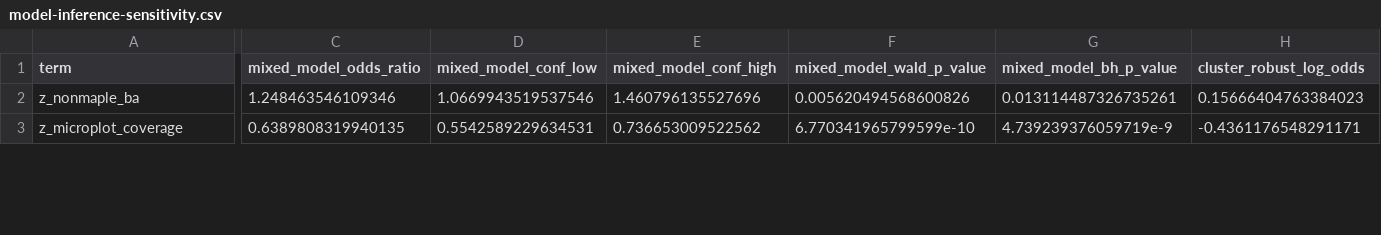
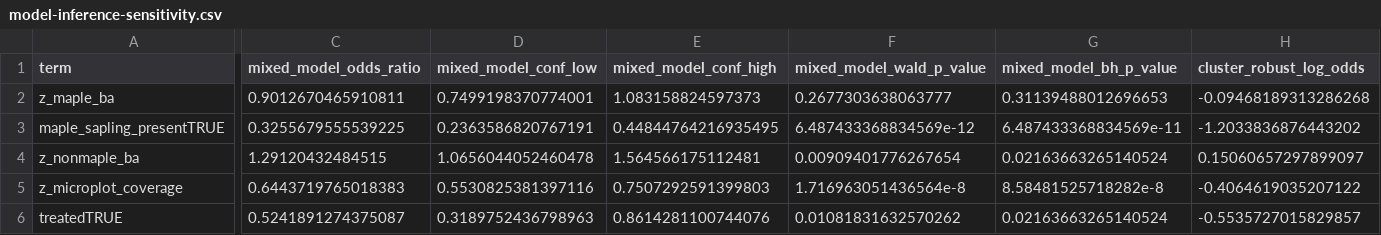
Before and after one commit to dineshpotla/canopy-to-cohort, a CSV file: outputs/tables/model-inference-sensitivity.csv, drawn as a sheet; only a part is shown, gaps mark what is left out; addresses are those after the commit; rows hold the shown columns only; the diff covers the shown part only; the diff names each change by its address in the sheet, - before the commit and + after, or states it on an @@ line.

```diff
--- a/outputs/tables/model-inference-sensitivity.csv
+++ b/outputs/tables/model-inference-sensitivity.csv
+row 2: z_maple_ba | 0.9012670465910811 | 0.7499198370774001 | 1.083158824597373 | 0.2677303638063777 | 0.31139488012696653 | -0.09468189313286268
+row 3: maple_sapling_presentTRUE | 0.3255679555539225 | 0.2363586820767191 | 0.44844764216935495 | 6.487433368834569e-12 | 6.487433368834569e-11 | -1.2033836876443202
-C4 (mixed_model_odds_ratio): 1.248463546109346
+C4 (mixed_model_odds_ratio): 1.29120432484515
-D4 (mixed_model_conf_low): 1.0669943519537546
+D4 (mixed_model_conf_low): 1.0656044052460478
-E4 (mixed_model_conf_high): 1.460796135527696
+E4 (mixed_model_conf_high): 1.564566175112481
-F4 (mixed_model_wald_p_value): 0.005620494568600826
+F4 (mixed_model_wald_p_value): 0.00909401776267654
-G4 (mixed_model_bh_p_value): 0.013114487326735261
+G4 (mixed_model_bh_p_value): 0.02163663265140524
-H4 (cluster_robust_log_odds): 0.15666404763384023
+H4 (cluster_robust_log_odds): 0.15060657297899097
-C5 (mixed_model_odds_ratio): 0.6389808319940135
+C5 (mixed_model_odds_ratio): 0.6443719765018383
-D5 (mixed_model_conf_low): 0.5542589229634531
+D5 (mixed_model_conf_low): 0.5530825381397116
-E5 (mixed_model_conf_high): 0.736653009522562
+E5 (mixed_model_conf_high): 0.7507292591399803
-F5 (mixed_model_wald_p_value): 6.770341965799599e-10
+F5 (mixed_model_wald_p_value): 1.716963051436564e-8
-G5 (mixed_model_bh_p_value): 4.739239376059719e-9
+G5 (mixed_model_bh_p_value): 8.58481525718282e-8
-H5 (cluster_robust_log_odds): -0.4361176548291171
+H5 (cluster_robust_log_odds): -0.4064619035207122
+row 6: treatedTRUE | 0.5241891274375087 | 0.3189752436798963 | 0.8614281100744076 | 0.01081831632570262 | 0.02163663265140524 | -0.5535727015829857
```
Also changed, not shown: 65 edited cells elsewhere in this file, outputs/audits/release-validation.csv, outputs/tables/analysis-missingness.csv, 57 other files.
